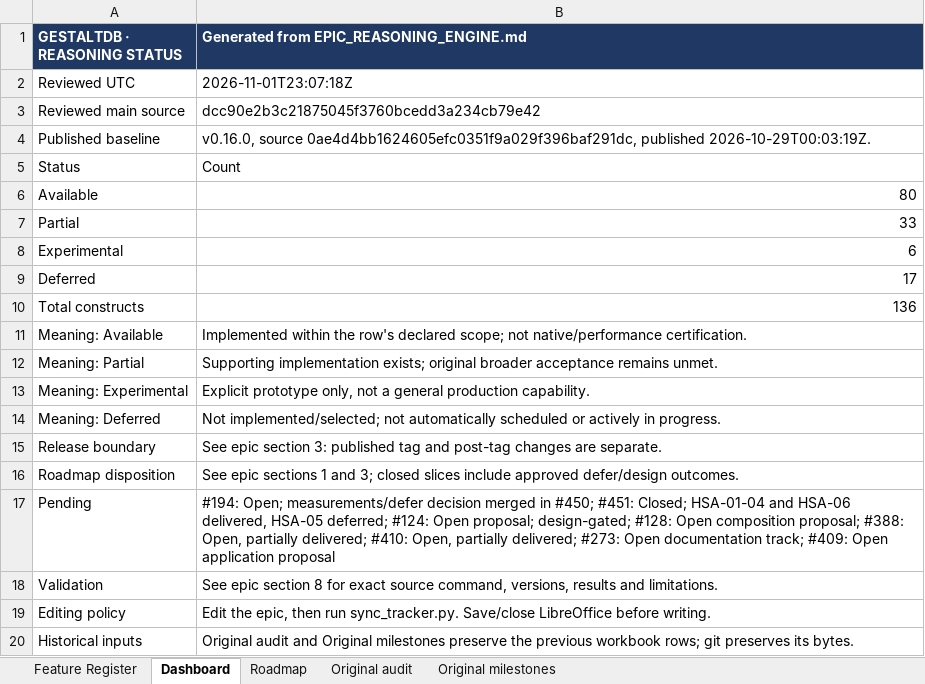
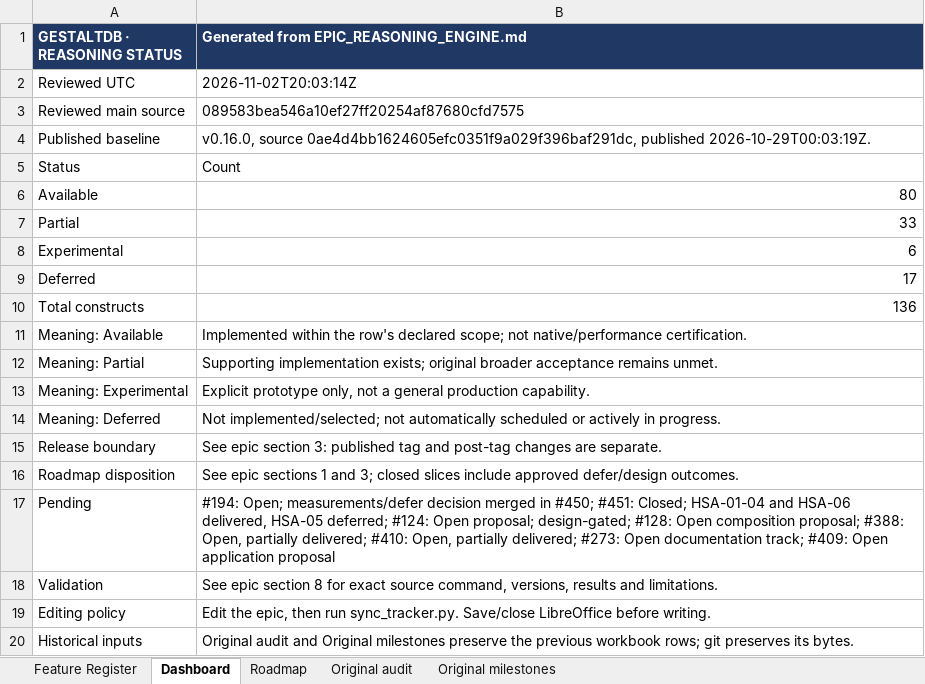
Before and after one commit to mylonasc/gestaltdb, an Excel workbook: gestaltdb_reasoning_feature_tracker.xlsx, sheet Dashboard, drawn as a sheet; values as stored, in another font and other column widths than the file's, no borders; the diff names each change by its address in the sheet, - before the commit and + after, or states it on an @@ line.

```diff
--- a/gestaltdb_reasoning_feature_tracker.xlsx (sheet Dashboard)
+++ b/gestaltdb_reasoning_feature_tracker.xlsx (sheet Dashboard)
-B2: 2026-11-01T23:07:18Z
+B2: 2026-11-02T20:03:14Z
-B3: dcc90e2b3c21875045f3760bcedd3a234cb79e42
+B3: 089583bea546a10ef27ff20254af87680cfd7575
```
Also changed, not shown: sheet Feature Register, sheet Roadmap, 4 other files.
